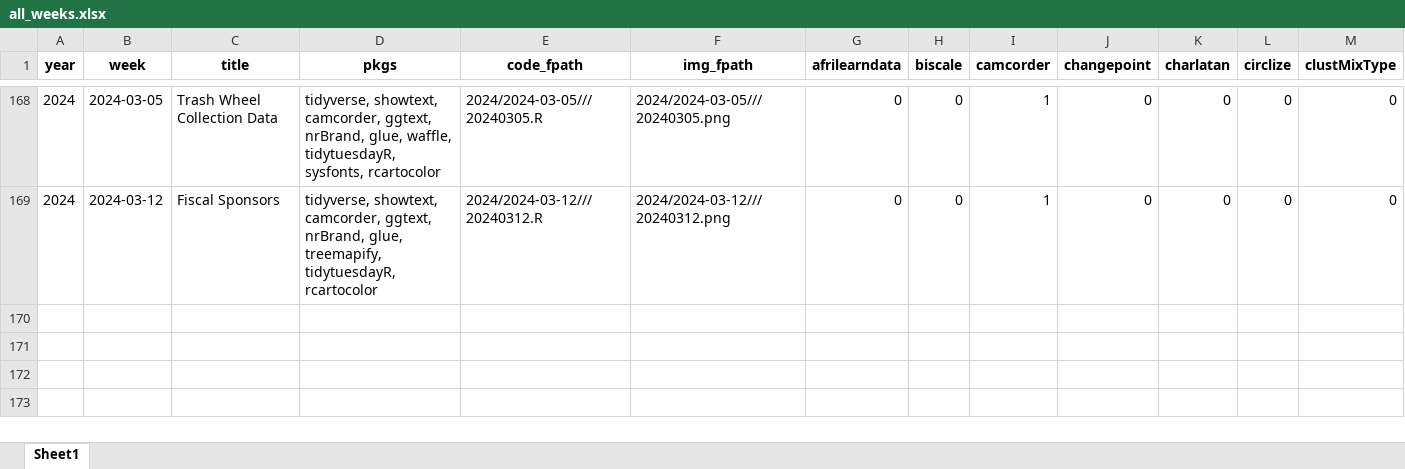
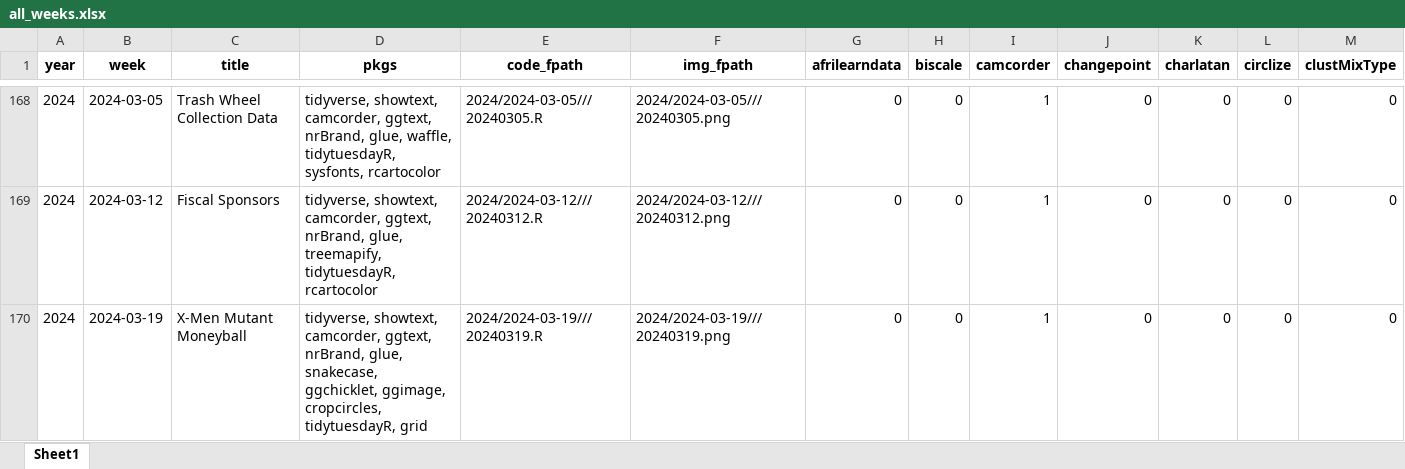
Before and after one commit to nrennie/tidytuesday, an Excel workbook: data/all_weeks.xlsx, sheet Sheet1, drawn as a sheet; only a part is shown, gaps mark what is left out; values as stored, in another font and other column widths than the file's, no borders; rows hold the shown columns only; the diff names each change by its address in the sheet, - before the commit and + after, or states it on an @@ line.

```diff
--- a/data/all_weeks.xlsx (sheet Sheet1)
+++ b/data/all_weeks.xlsx (sheet Sheet1)
+row 170: 2024 | 2024-03-19 | X-Men Mutant Moneyball | tidyverse, showtext, camcorder, ggtext, nrBrand, glue, snakecase, ggchicklet, ggimage, cropcircles, tidytuesdayR, grid | 2024/2024-03-19///20240319.R | 2024/2024-03-19///20240319.png | 0 | 0 | 1 | 0 | 0 | 0 | 0
```
Also changed, not shown: 1 other file.
